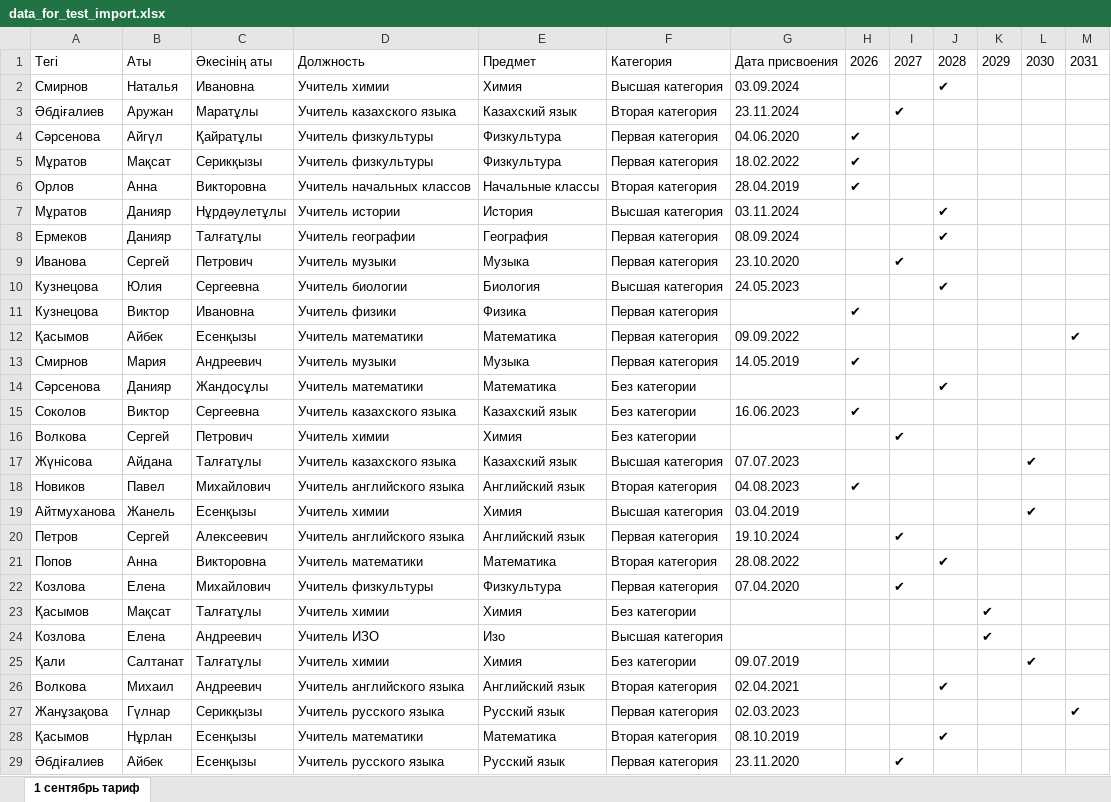
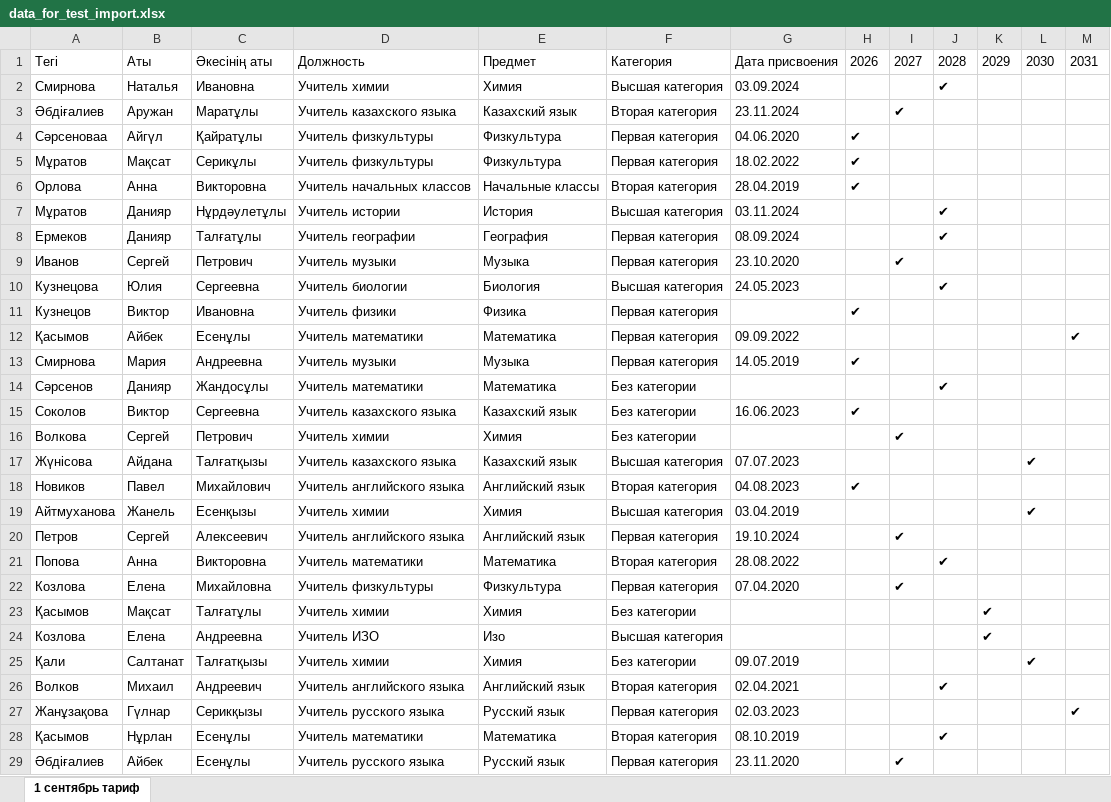
Before and after one commit to solusss111/SchoolStaffManagementDashboard, an Excel workbook: data_for_test_import.xlsx, sheet 1 сентябрь тариф, drawn as a sheet; only a part is shown; values as stored, in another font and other column widths than the file's, no borders; the diff covers the shown part only; the diff names each change by its address in the sheet, - before the commit and + after, or states it on an @@ line.

```diff
--- a/data_for_test_import.xlsx (sheet 1 сентябрь тариф)
+++ b/data_for_test_import.xlsx (sheet 1 сентябрь тариф)
-A2: Смирнов
+A2: Смирнова
-A4: Сәрсенова
+A4: Сәрсеноваа
-C5: Серикқызы
+C5: Серикұлы
-A6: Орлов
+A6: Орлова
-A9: Иванова
+A9: Иванов
-A11: Кузнецова
+A11: Кузнецов
-C12: Есенқызы
+C12: Есенұлы
-A13: Смирнов
+A13: Смирнова
-C13: Андреевич
+C13: Андреевна
-A14: Сәрсенова
+A14: Сәрсенов
-C17: Талғатұлы
+C17: Талғатқызы
-A21: Попов
+A21: Попова
-C22: Михайлович
+C22: Михайловна
-C24: Андреевич
+C24: Андреевна
-C25: Талғатұлы
+C25: Талғатқызы
-A26: Волкова
+A26: Волков
-C28:C29: Есенқызы
+C28:C29: Есенұлы
```
Also changed, not shown: 12 edited cells elsewhere in this sheet, 1 other file.
